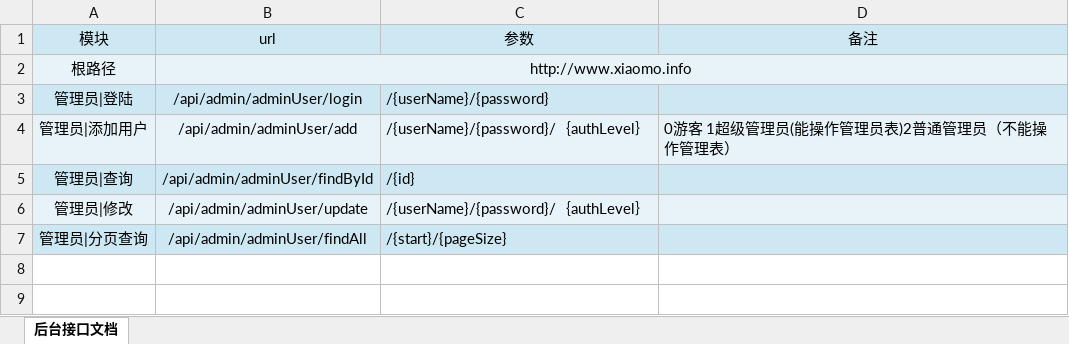
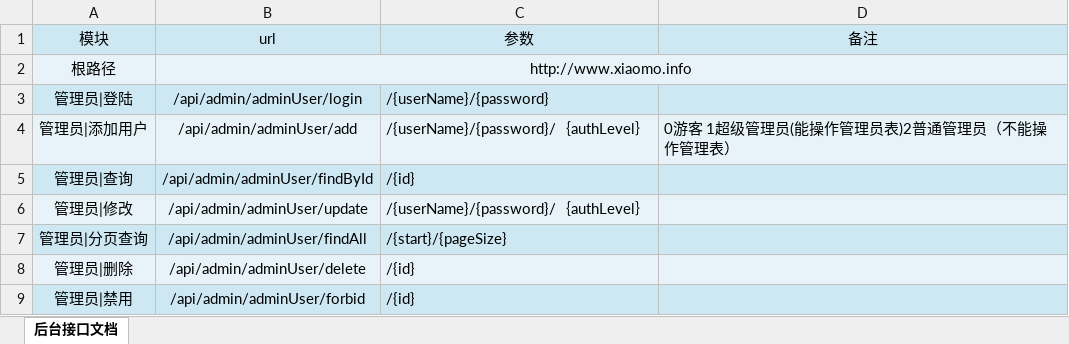
Before and after one commit to houko/SpringBootUnity, an Excel workbook: 接口文档/后台/后台接口.xlsx, sheet 后台接口文档, drawn as a sheet; values as stored, in another font and other column widths than the file's, no borders; the diff names each change by its address in the sheet, - before the commit and + after, or states it on an @@ line.

Commit message:
接口文档

```diff
--- a/接口文档/后台/后台接口.xlsx (sheet 后台接口文档)
+++ b/接口文档/后台/后台接口.xlsx (sheet 后台接口文档)
+row 8: 管理员|删除 | /api/admin/adminUser/delete | /{id}
+row 9: 管理员|禁用 | /api/admin/adminUser/forbid | /{id}
```
